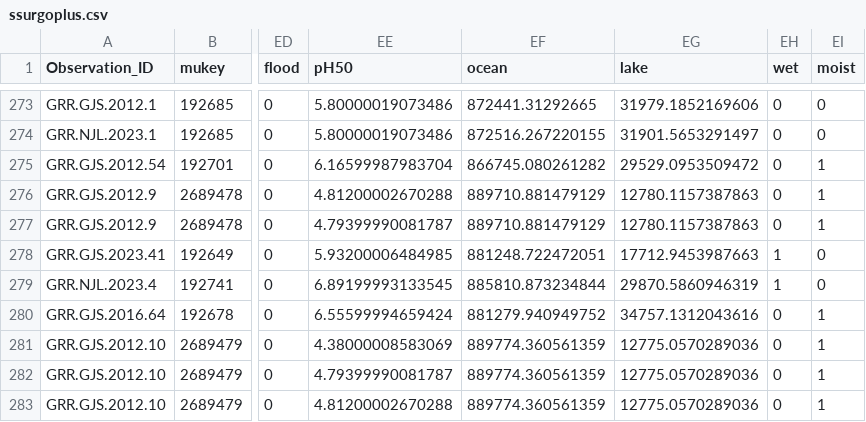
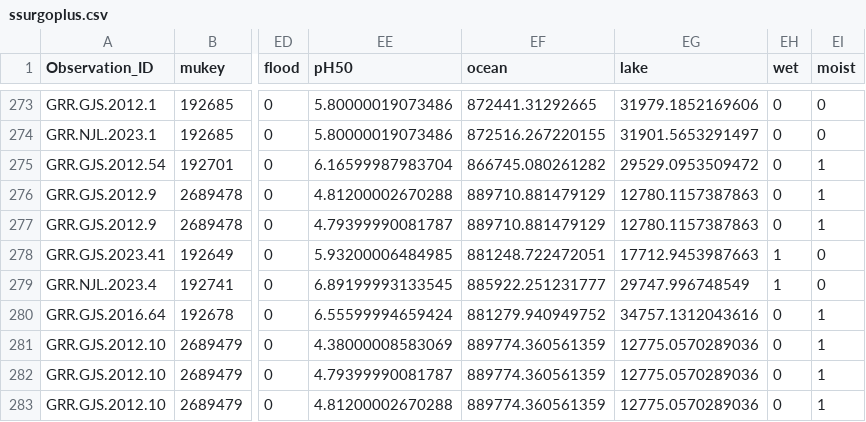
Before and after one commit to phytoclast/veg.nasis, a CSV file: sitedata/ssurgoplus.csv, drawn as a sheet; only a part is shown, gaps mark what is left out; the diff names each change by its address in the sheet, - before the commit and + after, or states it on an @@ line.

Commit message:
Update ssurgoplus.csv

```diff
--- a/sitedata/ssurgoplus.csv
+++ b/sitedata/ssurgoplus.csv
-EF279 (ocean): 885810.873234844
+EF279 (ocean): 885922.251231777
-EG279 (lake): 29870.5860946319
+EG279 (lake): 29747.996748549
```
